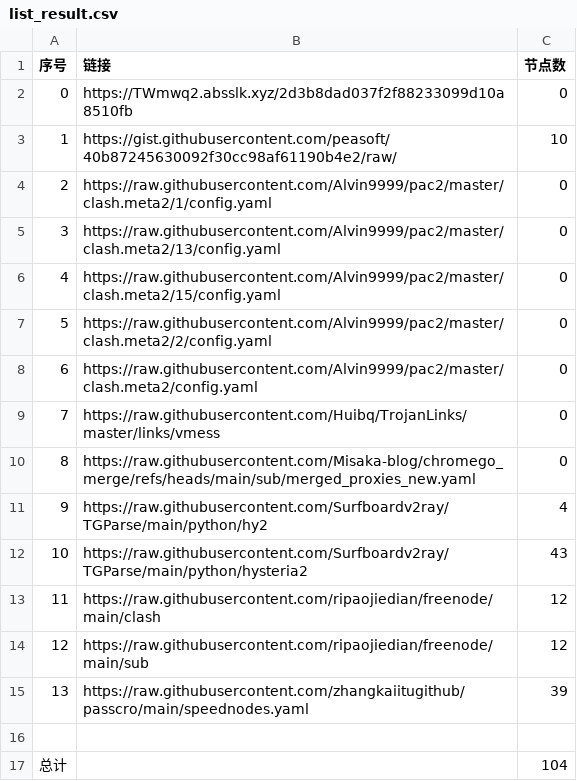
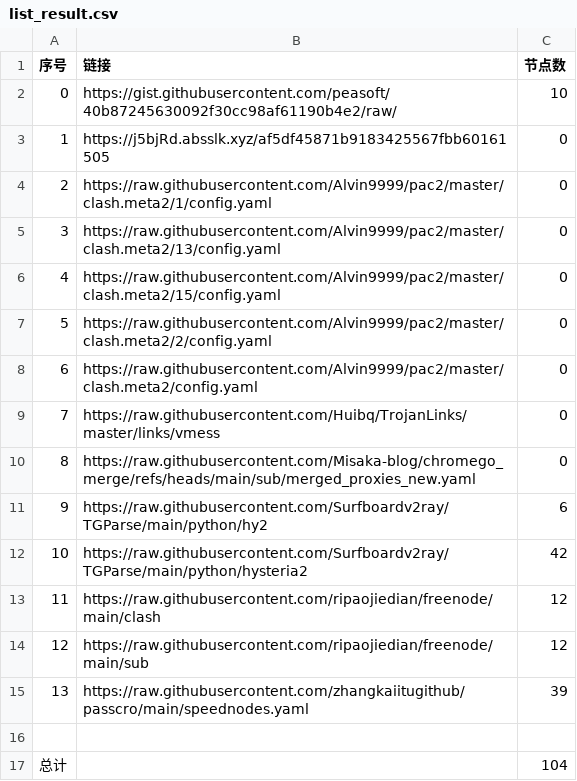
Before and after one commit to yxxyun/NoMoreWalls, a CSV file: list_result.csv, drawn as a sheet.

```diff
--- a/list_result.csv
+++ b/list_result.csv
@@ -1,4 +1,4 @@
 序号,链接,节点数
-0,https://TWmwq2.absslk.xyz/2d3b8dad037f2f88233099d10a8510fb,0
-1,https://gist.githubusercontent.com/peasoft/40b87245630092f30cc98af61190b4e2/raw/,10
+0,https://gist.githubusercontent.com/peasoft/40b87245630092f30cc98af61190b4e2/raw/,10
+1,https://j5bjRd.absslk.xyz/af5df45871b9183425567fbb60161505,0
 2,https://raw.githubusercontent.com/Alvin9999/pac2/master/clash.meta2/1/config.yaml,0
@@ -10,4 +10,4 @@
 8,https://raw.githubusercontent.com/Misaka-blog/chromego_merge/refs/heads/main/sub/merged_proxies_new.yaml,0
-9,https://raw.githubusercontent.com/Surfboardv2ray/TGParse/main/python/hy2,4
-10,https://raw.githubusercontent.com/Surfboardv2ray/TGParse/main/python/hysteria2,43
+9,https://raw.githubusercontent.com/Surfboardv2ray/TGParse/main/python/hy2,6
+10,https://raw.githubusercontent.com/Surfboardv2ray/TGParse/main/python/hysteria2,42
 11,https://raw.githubusercontent.com/ripaojiedian/freenode/main/clash,12
```
Also changed, not shown: 9 other files.
